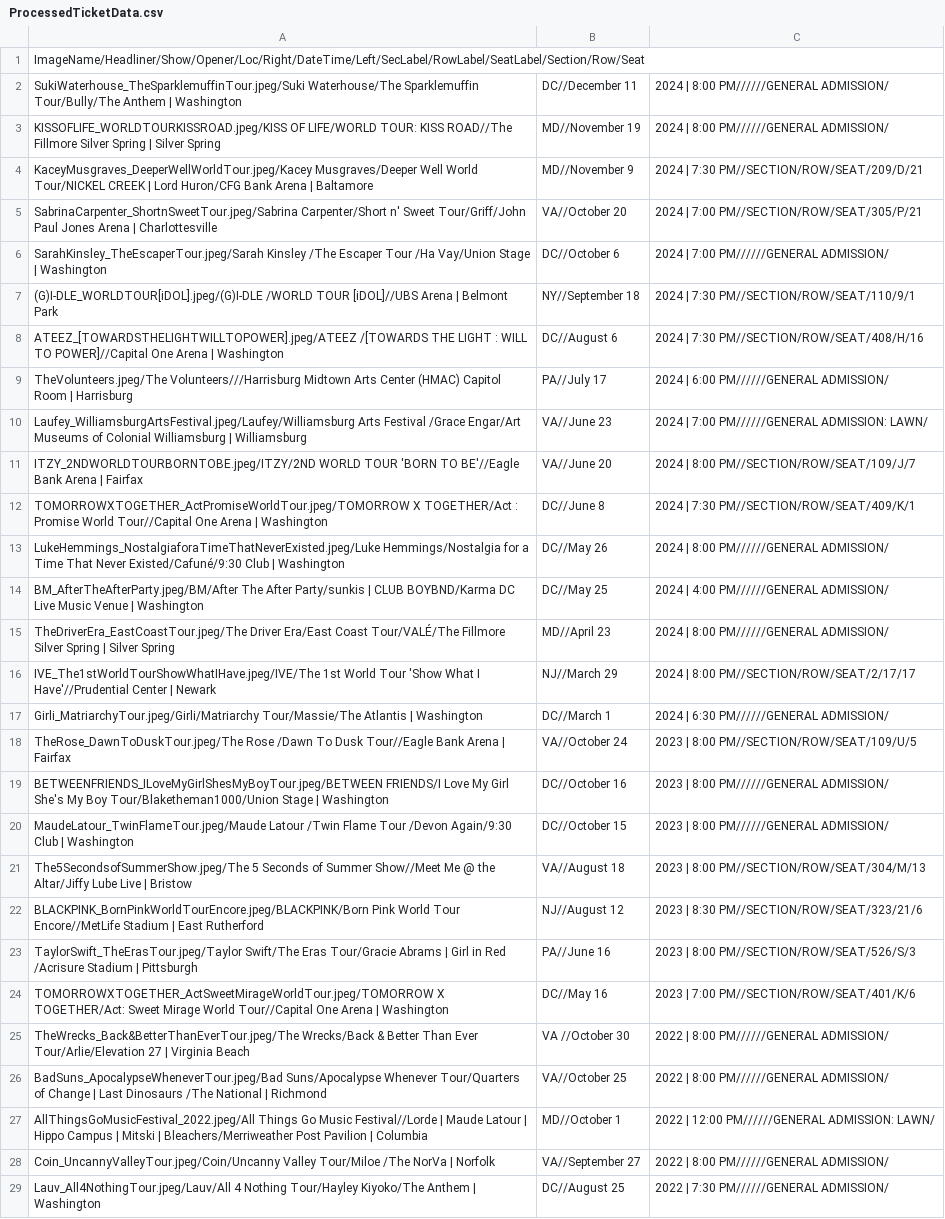
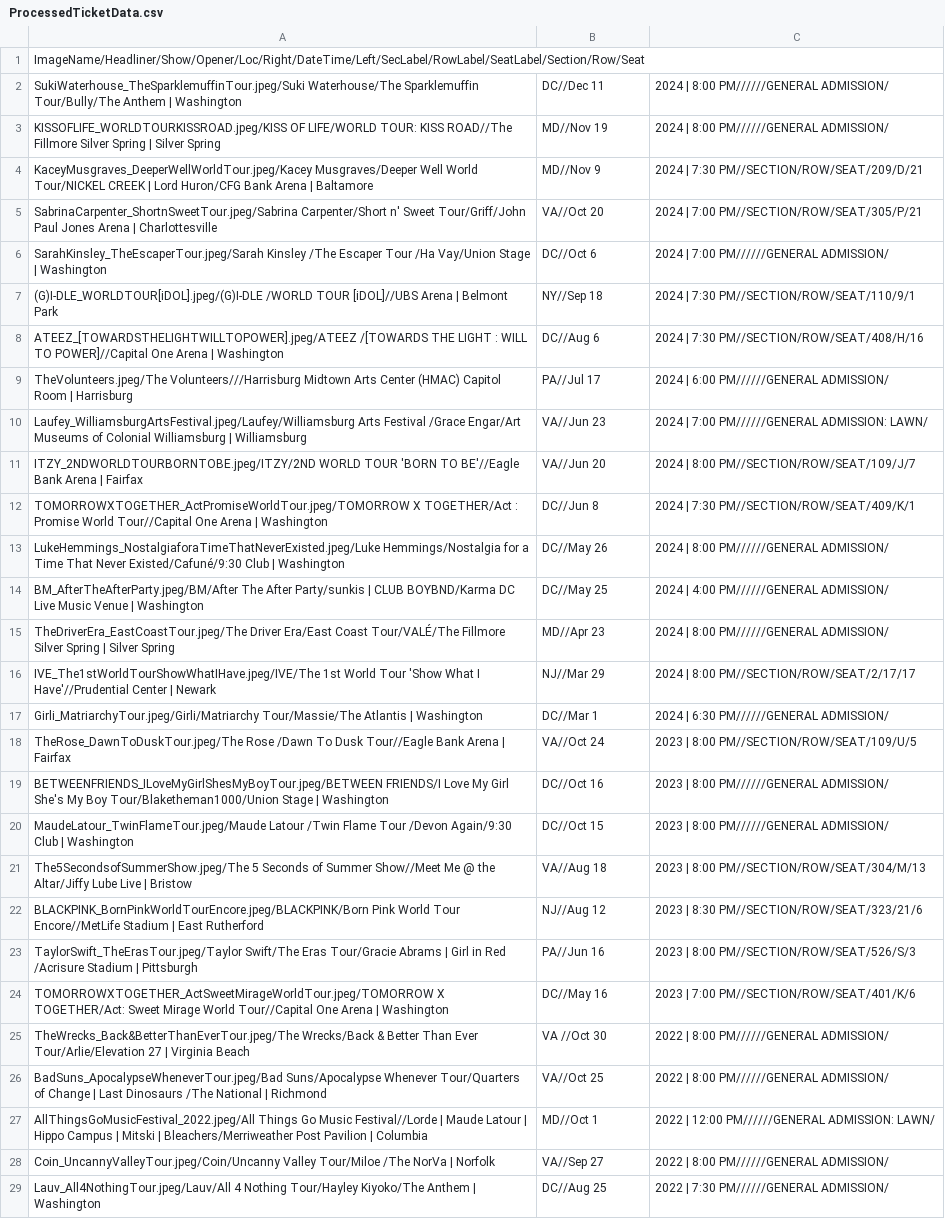
Before and after one commit to meglin234/concert-cards, a CSV file: ConcertCards_2.1/data/ProcessedTicketData.csv, drawn as a sheet; only a part is shown; the diff covers the shown part only; the diff names each change by its address in the sheet, - before the commit and + after, or states it on an @@ line.

Commit message:
Add files via upload

```diff
--- a/ConcertCards_2.1/data/ProcessedTicketData.csv
+++ b/ConcertCards_2.1/data/ProcessedTicketData.csv
-B2: DC//December 11
+B2: DC//Dec 11
-B3: MD//November 19
+B3: MD//Nov 19
-B4: MD//November 9
+B4: MD//Nov 9
-B5: VA//October 20
+B5: VA//Oct 20
-B6: DC//October 6
+B6: DC//Oct 6
-B7: NY//September 18
+B7: NY//Sep 18
-B8: DC//August 6
+B8: DC//Aug 6
-B9: PA//July 17
+B9: PA//Jul 17
-B10: VA//June 23
+B10: VA//Jun 23
-B11: VA//June 20
+B11: VA//Jun 20
-B12: DC//June 8
+B12: DC//Jun 8
-B15: MD//April 23
+B15: MD//Apr 23
-B16: NJ//March 29
+B16: NJ//Mar 29
-B17: DC//March 1
+B17: DC//Mar 1
-B18: VA//October 24
+B18: VA//Oct 24
-B19: DC//October 16
+B19: DC//Oct 16
-B20: DC//October 15
+B20: DC//Oct 15
-B21: VA//August 18
+B21: VA//Aug 18
-B22: NJ//August 12
+B22: NJ//Aug 12
-B23: PA//June 16
+B23: PA//Jun 16
-B25: VA //October 30
+B25: VA //Oct 30
-B26: VA//October 25
+B26: VA//Oct 25
-B27: MD//October 1
+B27: MD//Oct 1
-B28: VA//September 27
+B28: VA//Sep 27
-B29: DC//August 25
+B29: DC//Aug 25
```
Also changed, not shown: 13 edited cells elsewhere in this file.
